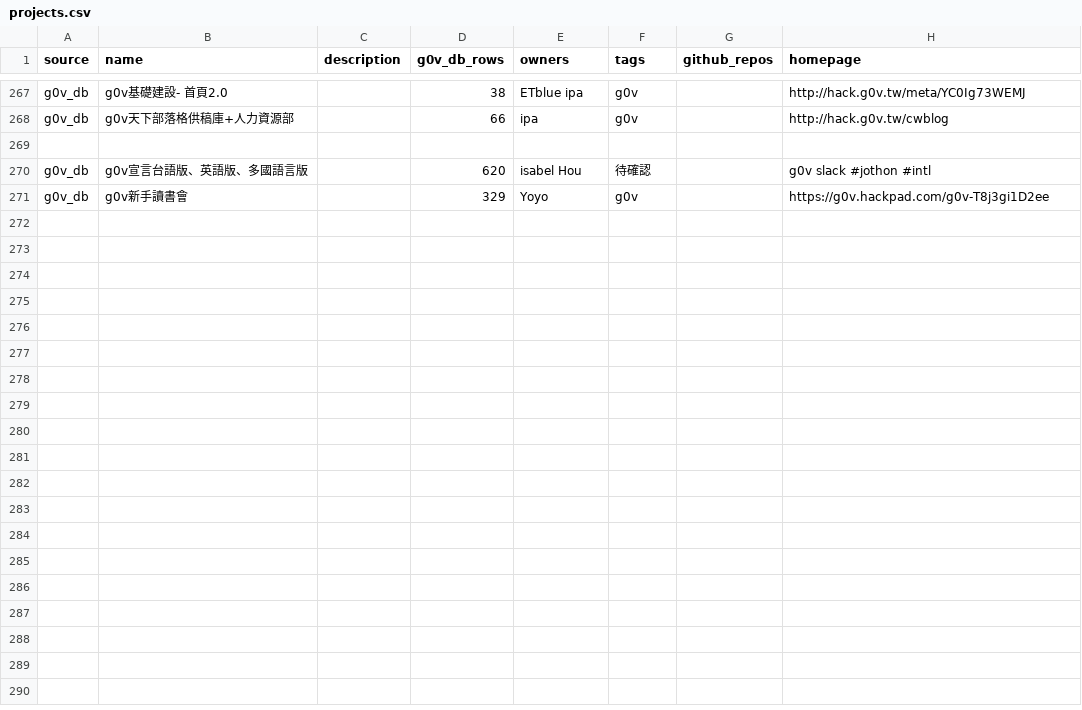
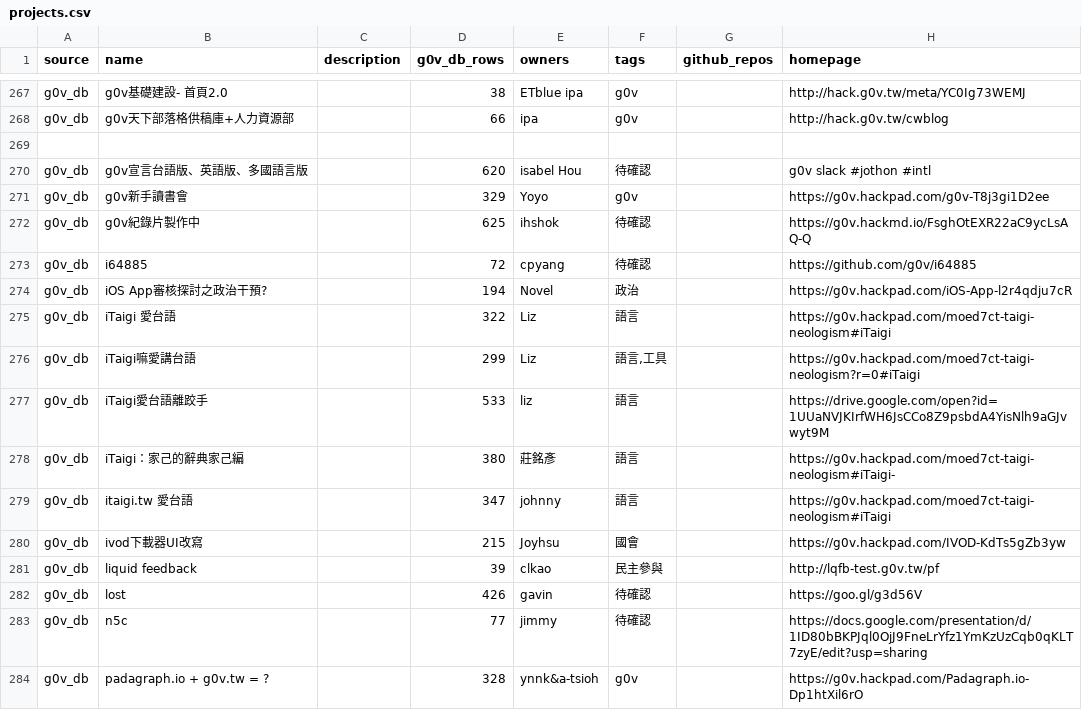
Before and after one commit to chunyenHuang/csv-test, a CSV file: data/projects.csv, drawn as a sheet; only a part is shown, gaps mark what is left out; the diff covers the shown part only; the diff names each change by its address in the sheet, - before the commit and + after, or states it on an @@ line.

Commit message:
Update projects.csv

```diff
--- a/data/projects.csv
+++ b/data/projects.csv
+row 272: g0v_db | g0v紀錄片製作中 |  | 625 | ihshok | 待確認 |  | https://g0v.hackmd.io/FsghOtEXR22aC9ycLsAQ-Q
+row 273: g0v_db | i64885 |  | 72 | cpyang | 待確認 |  | https://github.com/g0v/i64885
+row 274: g0v_db | iOS App審核探討之政治干預? |  | 194 | Novel | 政治 |  | https://g0v.hackpad.com/iOS-App-l2r4qdju7cR
+row 275: g0v_db | iTaigi 愛台語 |  | 322 | Liz | 語言 |  | https://g0v.hackpad.com/moed7ct-taigi-neologism#iTaigi
+row 276: g0v_db | iTaigi嘛愛講台語 |  | 299 | Liz | 語言,工具 |  | https://g0v.hackpad.com/moed7ct-taigi-neologism?r=0#iTaigi
+row 277: g0v_db | iTaigi愛台語離跤手 |  | 533 | liz | 語言 |  | https://drive.google.com/open?id=1UUaNVJKIrfWH6JsCCo8Z9psbdA4YisNlh9aGJvwyt9M
+row 278: g0v_db | iTaigi：家己的辭典家己編 |  | 380 | 莊銘彥 | 語言 |  | https://g0v.hackpad.com/moed7ct-taigi-neologism#iTaigi-
+row 279: g0v_db | itaigi.tw 愛台語 |  | 347 | johnny | 語言 |  | https://g0v.hackpad.com/moed7ct-taigi-neologism#iTaigi
+row 280: g0v_db | ivod下載器UI改寫 |  | 215 | Joyhsu | 國會 |  | https://g0v.hackpad.com/IVOD-KdTs5gZb3yw
+row 281: g0v_db | liquid feedback |  | 39 | clkao | 民主參與 |  | http://lqfb-test.g0v.tw/pf
+row 282: g0v_db | lost |  | 426 | gavin | 待確認 |  | https://goo.gl/g3d56V
+row 283: g0v_db | n5c |  | 77 | jimmy | 待確認 |  | https://docs.google.com/presentation/d/1ID80bBKPJql0OjJ9FneLrYfz1YmKzUzCqb0qKLT7zyE/edit?usp=sharing
+row 284: g0v_db | padagraph.io + g0v.tw = ? |  | 328 | ynnk&a-tsioh | g0v |  | https://g0v.hackpad.com/Padagraph.io-Dp1htXil6rO
```
Also changed, not shown: 12 added rows elsewhere in this file.
